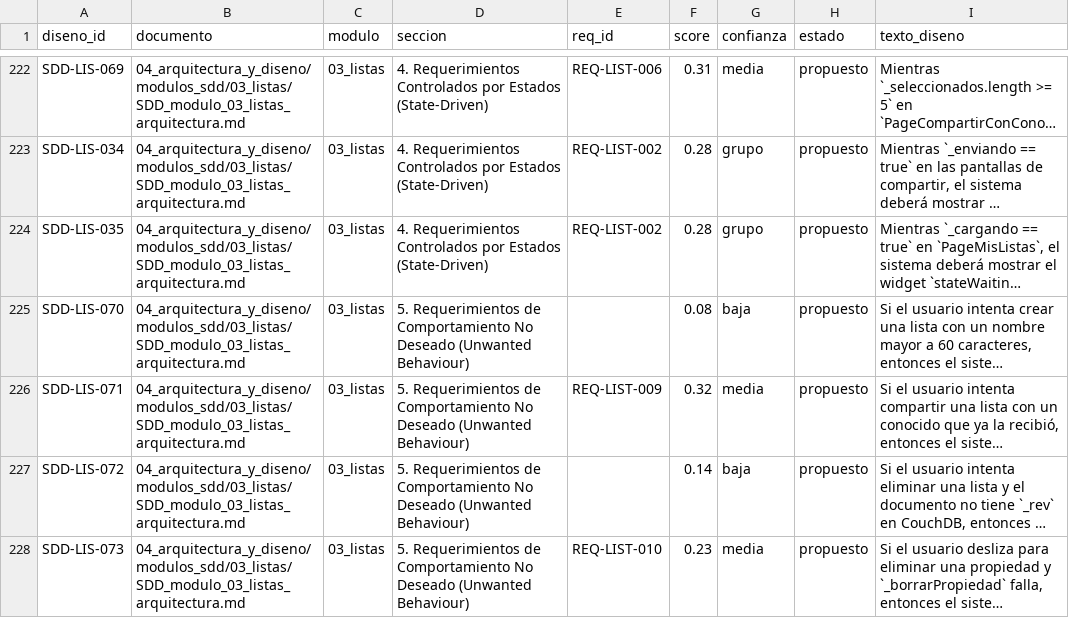
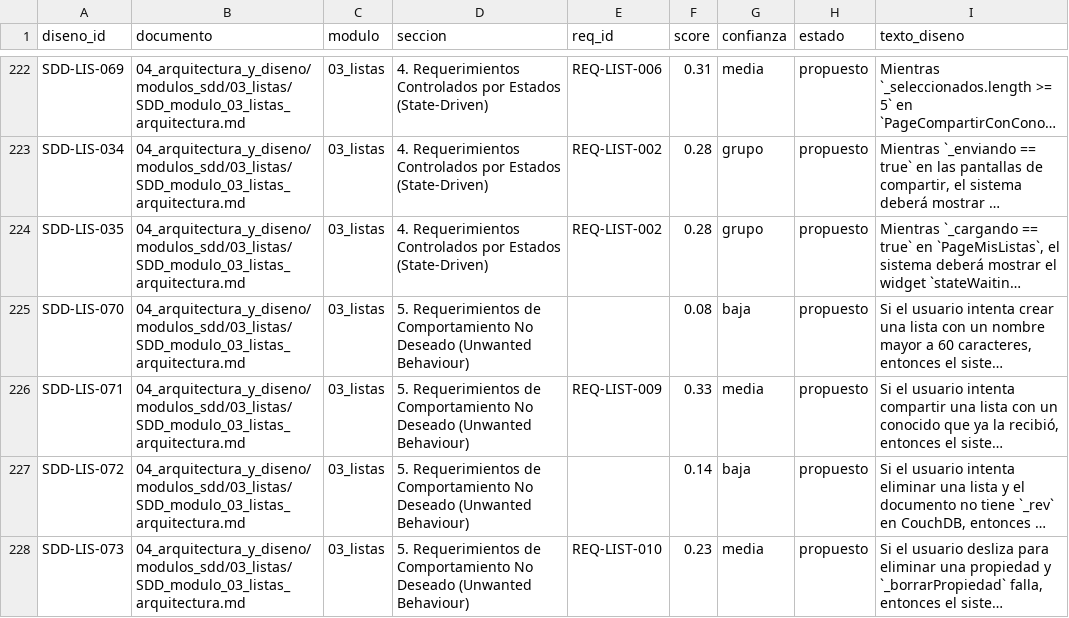
Before and after one commit to alfmirbel/buscobien, a CSV file: _documentacion/03_analisis_funcional/mapeo_req_diseno.csv, drawn as a sheet; only a part is shown, gaps mark what is left out; long unchanged cells end in …; the diff covers the shown part only; the diff names each change by its address in the sheet, - before the commit and + after, or states it on an @@ line.

```diff
--- a/_documentacion/03_analisis_funcional/mapeo_req_diseno.csv
+++ b/_documentacion/03_analisis_funcional/mapeo_req_diseno.csv
-F226 (score): 0.32
+F226 (score): 0.33
```
Also changed, not shown: 59 edited cells elsewhere in this file, _documentacion/03_analisis_funcional/mapeo_req_gherkin.csv, _documentacion/03_analisis_funcional/mapeo_req_historias.csv, 17 other files.
